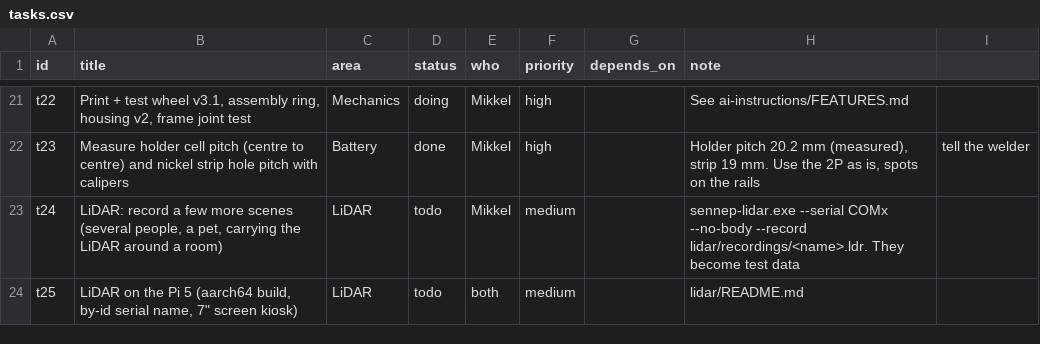
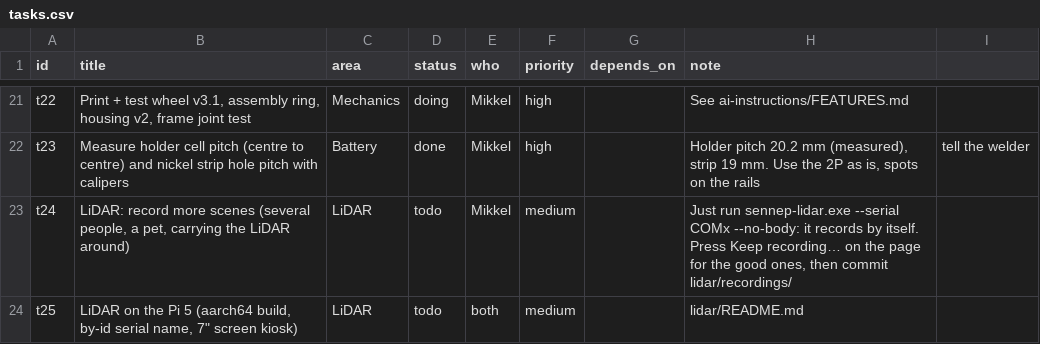
Before and after one commit to MikkelBlom/SENNEP-V2, a CSV file: hub/data/tasks.csv, drawn as a sheet; only a part is shown, gaps mark what is left out.

```diff
--- a/hub/data/tasks.csv
+++ b/hub/data/tasks.csv
@@ -22,3 +22,3 @@ t22;Print + test wheel v3.1, assembly ring, housing v2, frame joint test;Mechani
 t23;Measure holder cell pitch (centre to centre) and nickel strip hole pitch with calipers;Battery;done;Mikkel;high;;Holder pitch 20.2 mm (measured), strip 19 mm. Use the 2P as is, spots on the rails; tell the welder
-t24;LiDAR: record a few more scenes (several people, a pet, carrying the LiDAR around a room);LiDAR;todo;Mikkel;medium;;sennep-lidar.exe --serial COMx --no-body --record lidar/recordings/<name>.ldr. They become test data
+t24;LiDAR: record more scenes (several people, a pet, carrying the LiDAR around);LiDAR;todo;Mikkel;medium;;Just run sennep-lidar.exe --serial COMx --no-body: it records by itself. Press Keep recording… on the page for the good ones, then commit lidar/recordings/
 t25;LiDAR on the Pi 5 (aarch64 build, by-id serial name, 7" screen kiosk);LiDAR;todo;both;medium;;lidar/README.md
```
Also changed, not shown: 14 other files.
